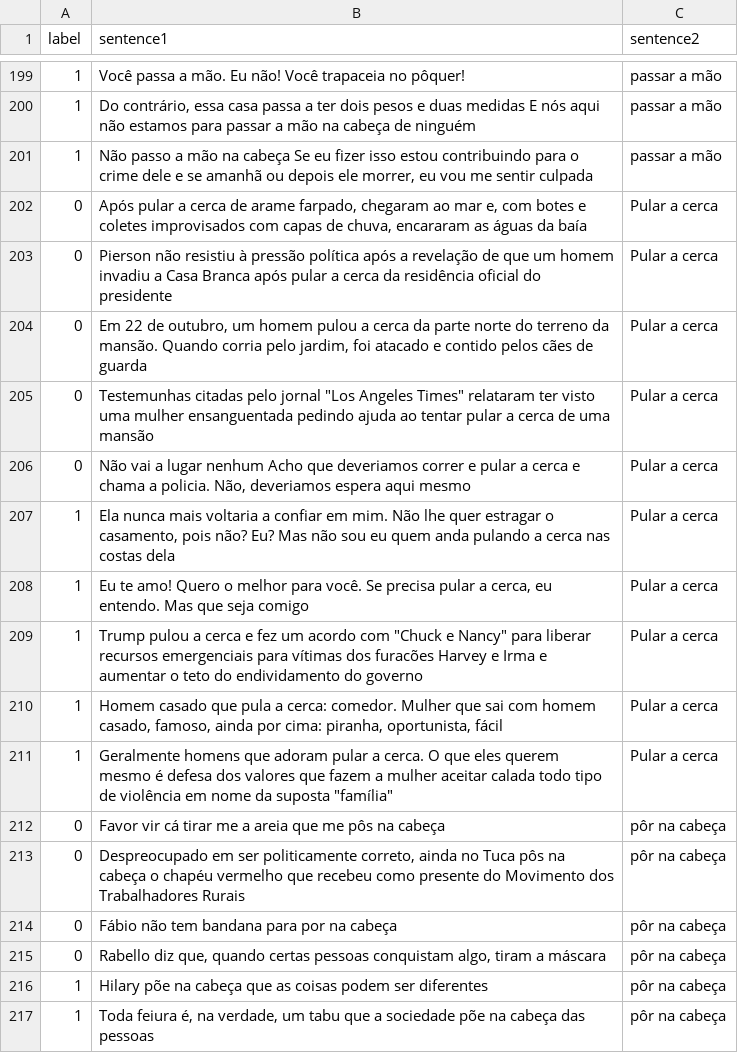
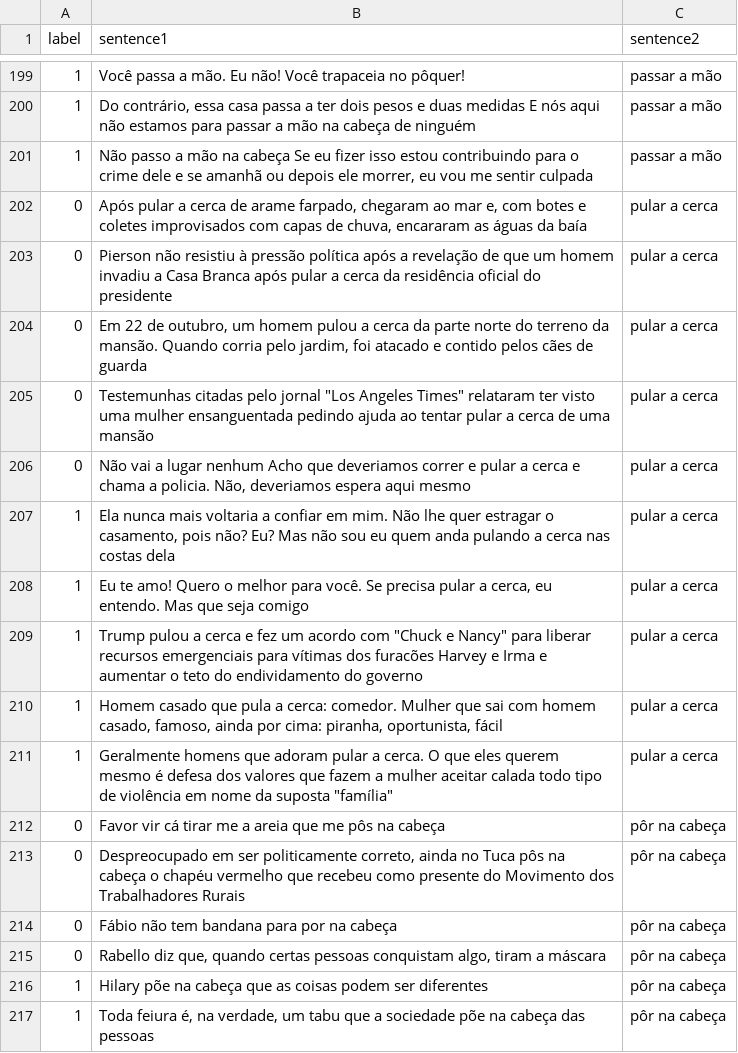
Before and after one commit to ProjetosPLN/ExpressoesMultipalavrasVerbais, a CSV file: dataset/train_few_shot.csv, drawn as a sheet; only a part is shown, gaps mark what is left out.

```diff
--- a/dataset/train_few_shot.csv
+++ b/dataset/train_few_shot.csv
@@ -201,12 +201,12 @@ label,sentence1,sentence2
 1,"Não passo a mão na cabeça Se eu fizer isso estou contribuindo para o crime dele e se amanhã ou depois ele morrer, eu vou me sentir culpada",passar a mão
-0,"Após pular a cerca de arame farpado, chegaram ao mar e, com botes e coletes improvisados com capas de chuva, encararam as águas da baía",Pular a cerca
-0,Pierson não resistiu à pressão política após a revelação de que um homem invadiu a Casa Branca após pular a cerca da residência oficial do presidente,Pular a cerca
-0,"Em 22 de outubro, um homem pulou a cerca da parte norte do terreno da mansão. Quando corria pelo jardim, foi atacado e contido pelos cães de guarda",Pular a cerca
-0,"Testemunhas citadas pelo jornal ""Los Angeles Times"" relataram ter visto uma mulher ensanguentada pedindo ajuda ao tentar pular a cerca de uma mansão",Pular a cerca
-0,"Não vai a lugar nenhum Acho que deveriamos correr e pular a cerca e chama a policia. Não, deveriamos espera aqui mesmo",Pular a cerca
-1," Ela nunca mais voltaria a confiar em mim. Não lhe quer estragar o casamento, pois não? Eu? Mas não sou eu quem anda pulando a cerca nas costas dela",Pular a cerca
-1,"Eu te amo! Quero o melhor para você. Se precisa pular a cerca, eu entendo. Mas que seja comigo",Pular a cerca
-1,"Trump pulou a cerca e fez um acordo com ""Chuck e Nancy"" para liberar recursos emergenciais para vítimas dos furacões Harvey e Irma e aumentar o teto do endividamento do governo",Pular a cerca
-1,"Homem casado que pula a cerca: comedor. Mulher que sai com homem casado, famoso, ainda por cima: piranha, oportunista, fácil",Pular a cerca
-1,"Geralmente homens que adoram pular a cerca. O que eles querem mesmo é defesa dos valores que fazem a mulher aceitar calada todo tipo de violência em nome da suposta ""família""",Pular a cerca
+0,"Após pular a cerca de arame farpado, chegaram ao mar e, com botes e coletes improvisados com capas de chuva, encararam as águas da baía",pular a cerca
+0,Pierson não resistiu à pressão política após a revelação de que um homem invadiu a Casa Branca após pular a cerca da residência oficial do presidente,pular a cerca
+0,"Em 22 de outubro, um homem pulou a cerca da parte norte do terreno da mansão. Quando corria pelo jardim, foi atacado e contido pelos cães de guarda",pular a cerca
+0,"Testemunhas citadas pelo jornal ""Los Angeles Times"" relataram ter visto uma mulher ensanguentada pedindo ajuda ao tentar pular a cerca de uma mansão",pular a cerca
+0,"Não vai a lugar nenhum Acho que deveriamos correr e pular a cerca e chama a policia. Não, deveriamos espera aqui mesmo",pular a cerca
+1," Ela nunca mais voltaria a confiar em mim. Não lhe quer estragar o casamento, pois não? Eu? Mas não sou eu quem anda pulando a cerca nas costas dela",pular a cerca
+1,"Eu te amo! Quero o melhor para você. Se precisa pular a cerca, eu entendo. Mas que seja comigo",pular a cerca
+1,"Trump pulou a cerca e fez um acordo com ""Chuck e Nancy"" para liberar recursos emergenciais para vítimas dos furacões Harvey e Irma e aumentar o teto do endividamento do governo",pular a cerca
+1,"Homem casado que pula a cerca: comedor. Mulher que sai com homem casado, famoso, ainda por cima: piranha, oportunista, fácil",pular a cerca
+1,"Geralmente homens que adoram pular a cerca. O que eles querem mesmo é defesa dos valores que fazem a mulher aceitar calada todo tipo de violência em nome da suposta ""família""",pular a cerca
 0,Favor vir cá tirar me a areia que me pôs na cabeça,pôr na cabeça
```
Also changed, not shown: dataset/dev.csv, dataset/test.csv.
